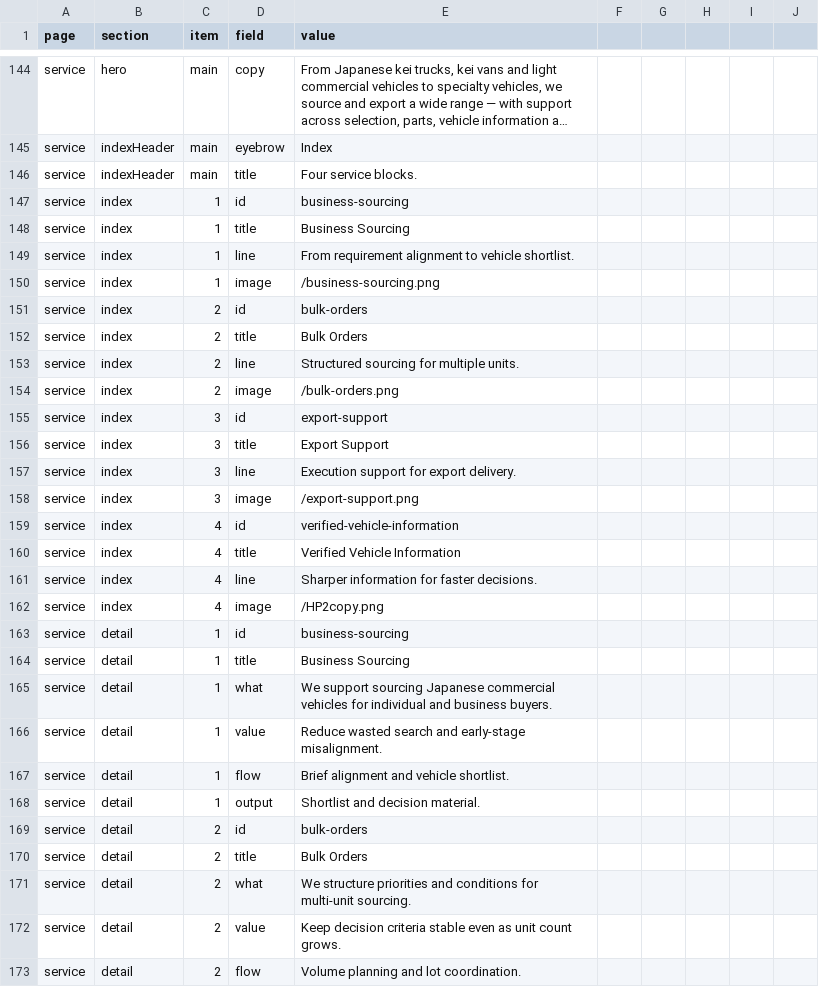
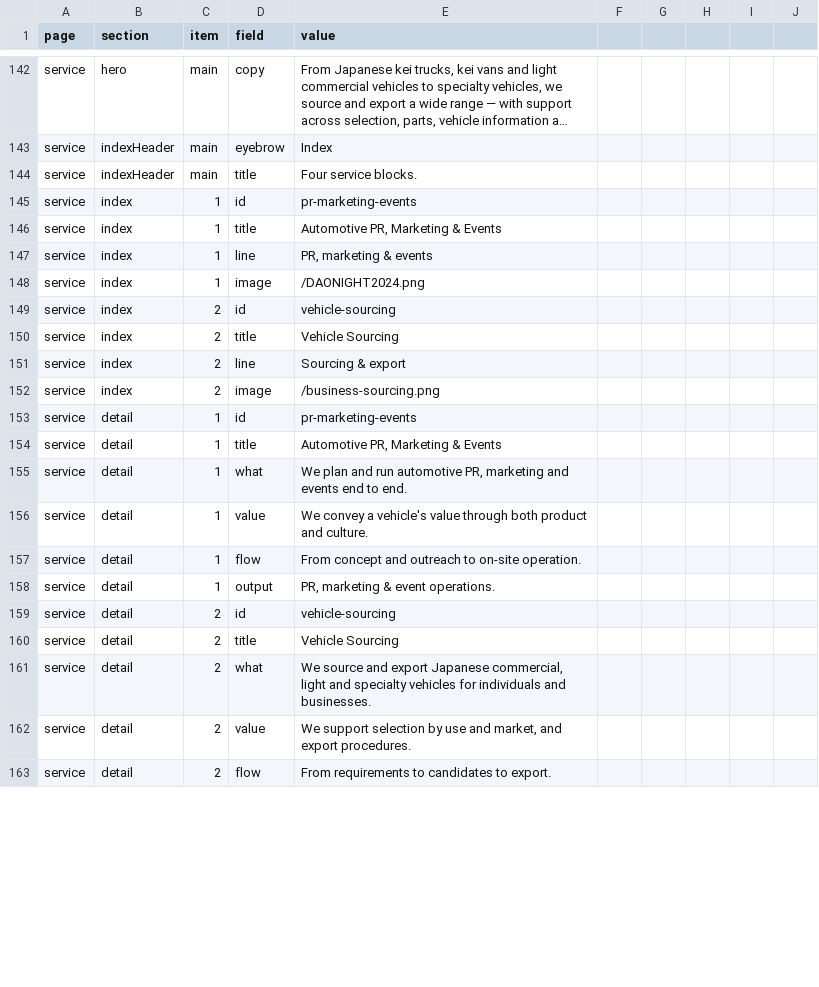
Before and after one commit to A1-Road/hp, a CSV file: content/site-content-en.csv, drawn as a sheet; only a part is shown, gaps mark what is left out; long unchanged cells end in …; the diff covers the shown part only.

```diff
--- a/content/site-content-en.csv
+++ b/content/site-content-en.csv
@@ -146,28 +144,20 @@ service,indexHeader,main,eyebrow,Index
 service,indexHeader,main,title,Four service blocks.
-service,index,1,id,business-sourcing
-service,index,1,title,Business Sourcing
-service,index,1,line,From requirement alignment to vehicle shortlist.
-service,index,1,image,/business-sourcing.png
-service,index,2,id,bulk-orders
-service,index,2,title,Bulk Orders
-service,index,2,line,Structured sourcing for multiple units.
-service,index,2,image,/bulk-orders.png
-service,index,3,id,export-support
-service,index,3,title,Export Support
-service,index,3,line,Execution support for export delivery.
-service,index,3,image,/export-support.png
-service,index,4,id,verified-vehicle-information
-service,index,4,title,Verified Vehicle Information
-service,index,4,line,Sharper information for faster decisions.
-service,index,4,image,/HP2copy.png
-service,detail,1,id,business-sourcing
-service,detail,1,title,Business Sourcing
-service,detail,1,what,We support sourcing Japanese commercial vehicles for individual and business buyers.
-service,detail,1,value,Reduce wasted search and early-stage misalignment.
-service,detail,1,flow,Brief alignment and vehicle shortlist.
-service,detail,1,output,Shortlist and decision material.
-service,detail,2,id,bulk-orders
-service,detail,2,title,Bulk Orders
-service,detail,2,what,We structure priorities and conditions for multi-unit sourcing.
-service,detail,2,value,Keep decision criteria stable even as unit count grows.
-service,detail,2,flow,Volume planning and lot coordination.
+service,index,1,id,pr-marketing-events
+service,index,1,title,"Automotive PR, Marketing & Events"
+service,index,1,line,"PR, marketing & events"
+service,index,1,image,/DAONIGHT2024.png
+service,index,2,id,vehicle-sourcing
+service,index,2,title,Vehicle Sourcing
+service,index,2,line,Sourcing & export
+service,index,2,image,/business-sourcing.png
+service,detail,1,id,pr-marketing-events
+service,detail,1,title,"Automotive PR, Marketing & Events"
+service,detail,1,what,"We plan and run automotive PR, marketing and events end to end."
+service,detail,1,value,We convey a vehicle's value through both product and culture.
+service,detail,1,flow,From concept and outreach to on-site operation.
+service,detail,1,output,"PR, marketing & event operations."
+service,detail,2,id,vehicle-sourcing
+service,detail,2,title,Vehicle Sourcing
+service,detail,2,what,"We source and export Japanese commercial, light and specialty vehicles for individuals and businesses."
+service,detail,2,value,"We support selection by use and market, and export procedures."
+service,detail,2,flow,From requirements to candidates to export.
```
Also changed, not shown: 14 removed rows and 17 edited cells elsewhere in this file, content/site-content-ja.csv, 8 other files.
